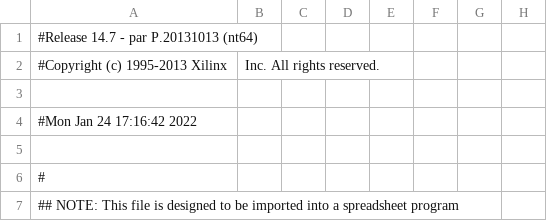
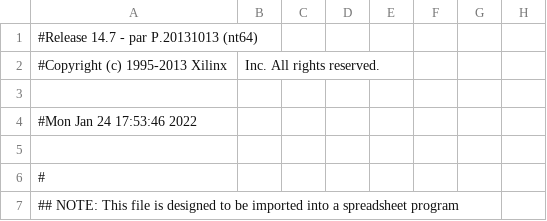
Before and after one commit to itsfaryar/Battle-City-Game-spartan6, a CSV file: CAD_VGA_Xilinx/CAD971Test_pad.csv, drawn as a sheet; only a part is shown; the diff names each change by its address in the sheet, - before the commit and + after, or states it on an @@ line.

```diff
--- a/CAD_VGA_Xilinx/CAD971Test_pad.csv
+++ b/CAD_VGA_Xilinx/CAD971Test_pad.csv
-A4: #Mon Jan 24 17:16:42 2022
+A4: #Mon Jan 24 17:53:46 2022
```
Also changed, not shown: 47 other files.
